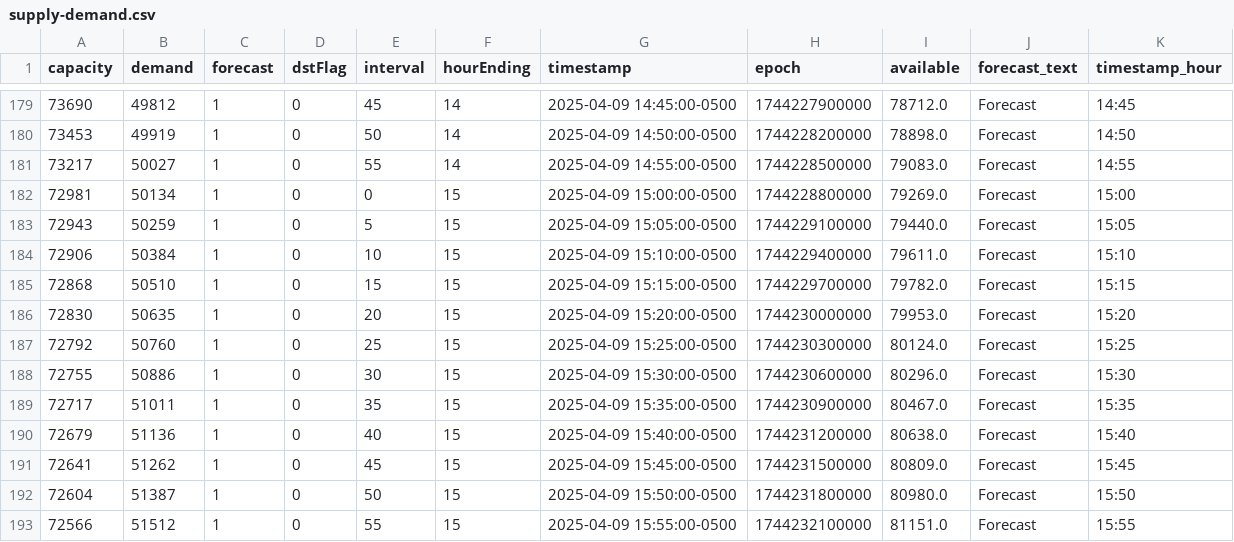
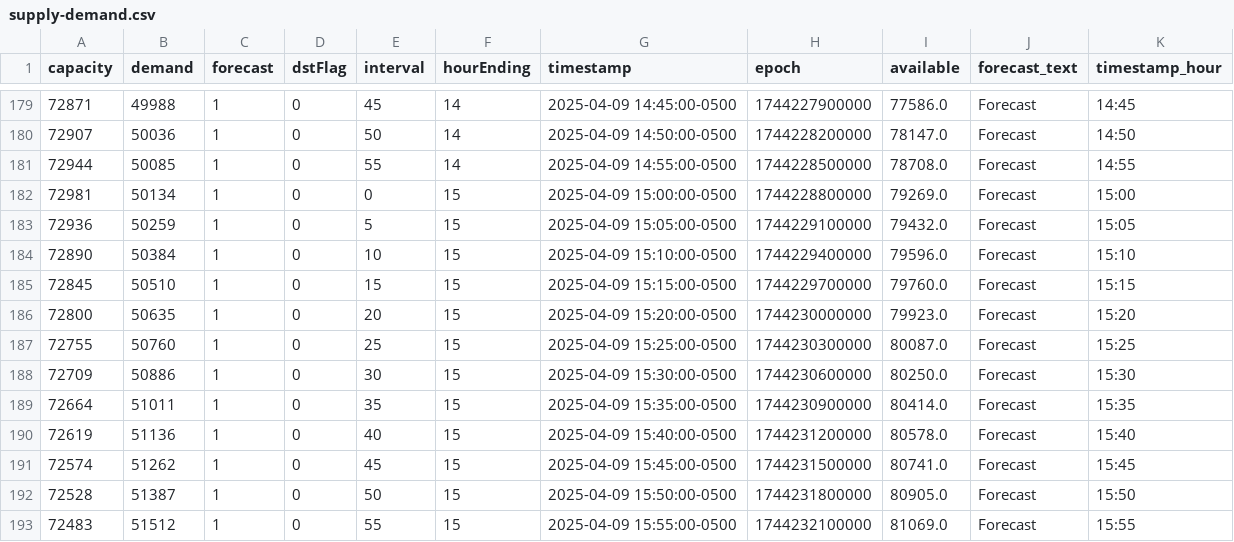
Before and after one commit to DallasMorningNews/FNTX_ercot, a CSV file: data/raw/environment/supply-demand.csv, drawn as a sheet; only a part is shown, gaps mark what is left out; the diff covers the shown part only.

```diff
--- a/data/raw/environment/supply-demand.csv
+++ b/data/raw/environment/supply-demand.csv
@@ -179,15 +179,15 @@ capacity,demand,forecast,dstFlag,interval,hourEnding,timestamp,epoch,available,f
-73690,49812,1,0,45,14,2025-04-09 14:45:00-0500,1744227900000,78712.0,Forecast,14:45
-73453,49919,1,0,50,14,2025-04-09 14:50:00-0500,1744228200000,78898.0,Forecast,14:50
-73217,50027,1,0,55,14,2025-04-09 14:55:00-0500,1744228500000,79083.0,Forecast,14:55
+72871,49988,1,0,45,14,2025-04-09 14:45:00-0500,1744227900000,77586.0,Forecast,14:45
+72907,50036,1,0,50,14,2025-04-09 14:50:00-0500,1744228200000,78147.0,Forecast,14:50
+72944,50085,1,0,55,14,2025-04-09 14:55:00-0500,1744228500000,78708.0,Forecast,14:55
 72981,50134,1,0,0,15,2025-04-09 15:00:00-0500,1744228800000,79269.0,Forecast,15:00
-72943,50259,1,0,5,15,2025-04-09 15:05:00-0500,1744229100000,79440.0,Forecast,15:05
-72906,50384,1,0,10,15,2025-04-09 15:10:00-0500,1744229400000,79611.0,Forecast,15:10
-72868,50510,1,0,15,15,2025-04-09 15:15:00-0500,1744229700000,79782.0,Forecast,15:15
-72830,50635,1,0,20,15,2025-04-09 15:20:00-0500,1744230000000,79953.0,Forecast,15:20
-72792,50760,1,0,25,15,2025-04-09 15:25:00-0500,1744230300000,80124.0,Forecast,15:25
-72755,50886,1,0,30,15,2025-04-09 15:30:00-0500,1744230600000,80296.0,Forecast,15:30
-72717,51011,1,0,35,15,2025-04-09 15:35:00-0500,1744230900000,80467.0,Forecast,15:35
-72679,51136,1,0,40,15,2025-04-09 15:40:00-0500,1744231200000,80638.0,Forecast,15:40
-72641,51262,1,0,45,15,2025-04-09 15:45:00-0500,1744231500000,80809.0,Forecast,15:45
-72604,51387,1,0,50,15,2025-04-09 15:50:00-0500,1744231800000,80980.0,Forecast,15:50
-72566,51512,1,0,55,15,2025-04-09 15:55:00-0500,1744232100000,81151.0,Forecast,15:55
+72936,50259,1,0,5,15,2025-04-09 15:05:00-0500,1744229100000,79432.0,Forecast,15:05
+72890,50384,1,0,10,15,2025-04-09 15:10:00-0500,1744229400000,79596.0,Forecast,15:10
+72845,50510,1,0,15,15,2025-04-09 15:15:00-0500,1744229700000,79760.0,Forecast,15:15
+72800,50635,1,0,20,15,2025-04-09 15:20:00-0500,1744230000000,79923.0,Forecast,15:20
+72755,50760,1,0,25,15,2025-04-09 15:25:00-0500,1744230300000,80087.0,Forecast,15:25
+72709,50886,1,0,30,15,2025-04-09 15:30:00-0500,1744230600000,80250.0,Forecast,15:30
+72664,51011,1,0,35,15,2025-04-09 15:35:00-0500,1744230900000,80414.0,Forecast,15:35
+72619,51136,1,0,40,15,2025-04-09 15:40:00-0500,1744231200000,80578.0,Forecast,15:40
+72574,51262,1,0,45,15,2025-04-09 15:45:00-0500,1744231500000,80741.0,Forecast,15:45
+72528,51387,1,0,50,15,2025-04-09 15:50:00-0500,1744231800000,80905.0,Forecast,15:50
+72483,51512,1,0,55,15,2025-04-09 15:55:00-0500,1744232100000,81069.0,Forecast,15:55
```
Also changed, not shown: 131 edited cells elsewhere in this file.
